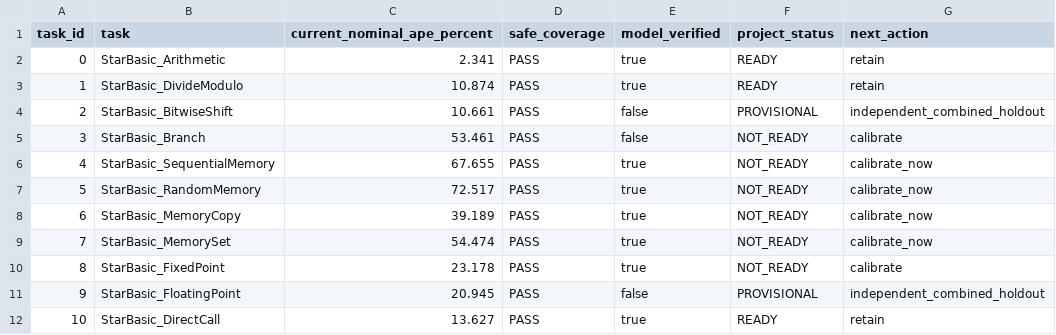
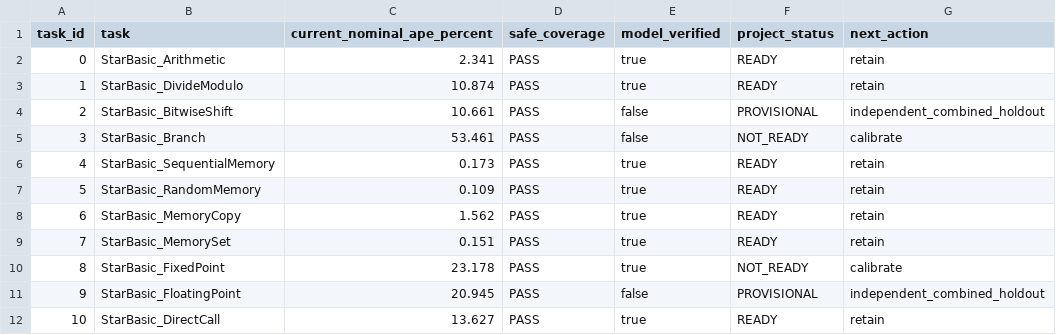
Before and after one commit to seldatrgt35/real_time_scheduler_task_controller, a CSV file: tools/basic_feature_validation_status.csv, drawn as a sheet; only a part is shown.

Commit message:
Calibrate isolated basic memory families

```diff
--- a/tools/basic_feature_validation_status.csv
+++ b/tools/basic_feature_validation_status.csv
@@ -5,6 +5,6 @@ task_id,task,current_nominal_ape_percent,safe_coverage,model_verified,project_st
 3,StarBasic_Branch,53.461,PASS,false,NOT_READY,calibrate
-4,StarBasic_SequentialMemory,67.655,PASS,true,NOT_READY,calibrate_now
-5,StarBasic_RandomMemory,72.517,PASS,true,NOT_READY,calibrate_now
-6,StarBasic_MemoryCopy,39.189,PASS,true,NOT_READY,calibrate_now
-7,StarBasic_MemorySet,54.474,PASS,true,NOT_READY,calibrate_now
+4,StarBasic_SequentialMemory,0.173,PASS,true,READY,retain
+5,StarBasic_RandomMemory,0.109,PASS,true,READY,retain
+6,StarBasic_MemoryCopy,1.562,PASS,true,READY,retain
+7,StarBasic_MemorySet,0.151,PASS,true,READY,retain
 8,StarBasic_FixedPoint,23.178,PASS,true,NOT_READY,calibrate
```
Also changed, not shown: 5 other files.
